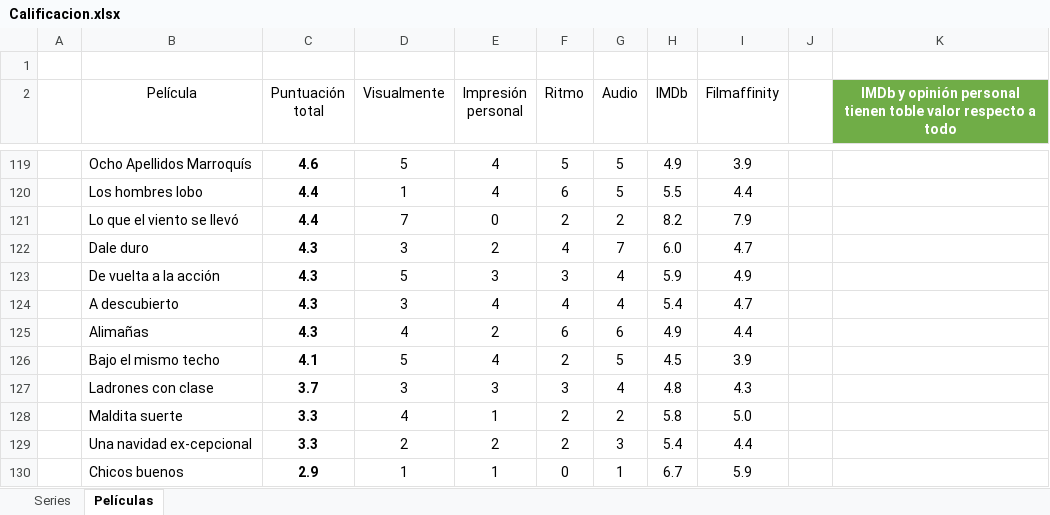
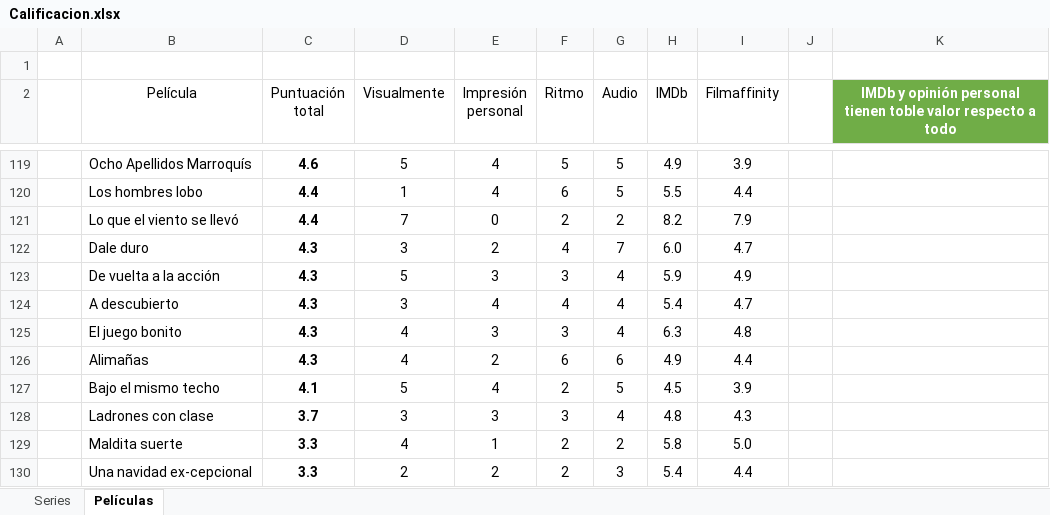
Before and after one commit to jarasa03/Calificacion-de-peliculas-y-series, an Excel workbook: Calificacion.xlsx, sheet Películas, drawn as a sheet; only a part is shown, gaps mark what is left out; the shorter side is filled out with more unchanged rows; values as stored, in another font and other column widths than the file's, no borders; table styles not drawn; the diff names each change by its address in the sheet, - before the commit and + after, or states it on an @@ line.

Commit message:
V. 111 "EL juego bonito"

```diff
--- a/Calificacion.xlsx (sheet Películas)
+++ b/Calificacion.xlsx (sheet Películas)
+row 125:  | El juego bonito | 4.3 | 4 | 3 | 3 | 4 | 6.3 | 4.8
```
Also changed, not shown: 1 other file.
